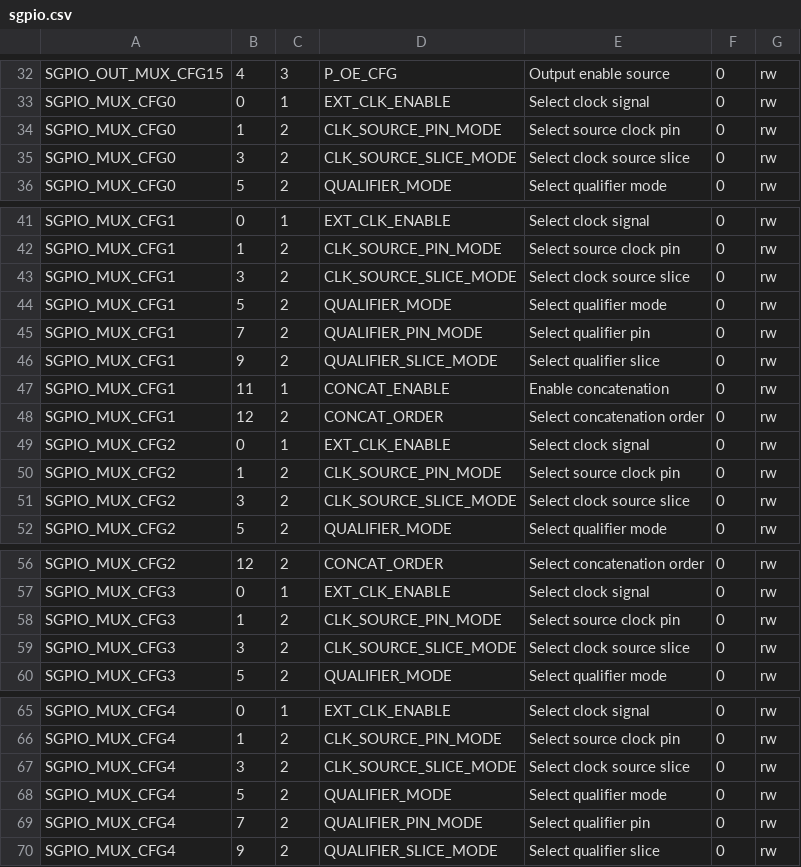
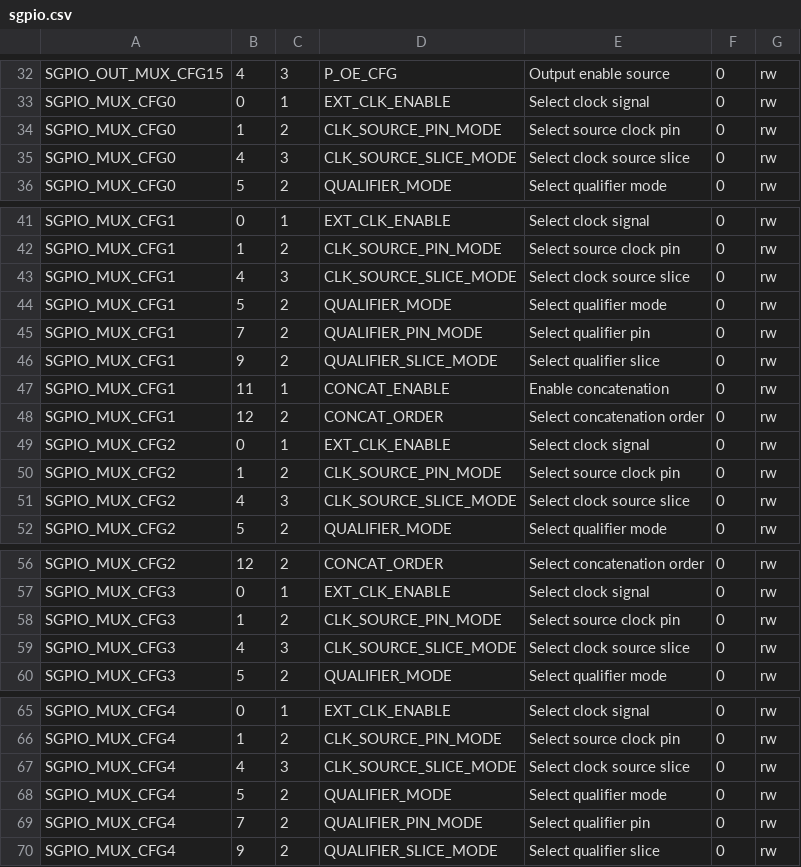
Before and after one commit to mossmann/libopencm3, a CSV file: scripts/data/lpc43xx/sgpio.csv, drawn as a sheet; only a part is shown, gaps mark what is left out; the diff covers the shown part only.

```diff
--- a/scripts/data/lpc43xx/sgpio.csv
+++ b/scripts/data/lpc43xx/sgpio.csv
@@ -34,3 +34,3 @@ SGPIO_MUX_CFG0,0,1,EXT_CLK_ENABLE,Select clock signal,0,rw
 SGPIO_MUX_CFG0,1,2,CLK_SOURCE_PIN_MODE,Select source clock pin,0,rw
-SGPIO_MUX_CFG0,3,2,CLK_SOURCE_SLICE_MODE,Select clock source slice,0,rw
+SGPIO_MUX_CFG0,4,3,CLK_SOURCE_SLICE_MODE,Select clock source slice,0,rw
 SGPIO_MUX_CFG0,5,2,QUALIFIER_MODE,Select qualifier mode,0,rw
@@ -42,3 +42,3 @@ SGPIO_MUX_CFG1,0,1,EXT_CLK_ENABLE,Select clock signal,0,rw
 SGPIO_MUX_CFG1,1,2,CLK_SOURCE_PIN_MODE,Select source clock pin,0,rw
-SGPIO_MUX_CFG1,3,2,CLK_SOURCE_SLICE_MODE,Select clock source slice,0,rw
+SGPIO_MUX_CFG1,4,3,CLK_SOURCE_SLICE_MODE,Select clock source slice,0,rw
 SGPIO_MUX_CFG1,5,2,QUALIFIER_MODE,Select qualifier mode,0,rw
@@ -50,3 +50,3 @@ SGPIO_MUX_CFG2,0,1,EXT_CLK_ENABLE,Select clock signal,0,rw
 SGPIO_MUX_CFG2,1,2,CLK_SOURCE_PIN_MODE,Select source clock pin,0,rw
-SGPIO_MUX_CFG2,3,2,CLK_SOURCE_SLICE_MODE,Select clock source slice,0,rw
+SGPIO_MUX_CFG2,4,3,CLK_SOURCE_SLICE_MODE,Select clock source slice,0,rw
 SGPIO_MUX_CFG2,5,2,QUALIFIER_MODE,Select qualifier mode,0,rw
@@ -58,3 +58,3 @@ SGPIO_MUX_CFG3,0,1,EXT_CLK_ENABLE,Select clock signal,0,rw
 SGPIO_MUX_CFG3,1,2,CLK_SOURCE_PIN_MODE,Select source clock pin,0,rw
-SGPIO_MUX_CFG3,3,2,CLK_SOURCE_SLICE_MODE,Select clock source slice,0,rw
+SGPIO_MUX_CFG3,4,3,CLK_SOURCE_SLICE_MODE,Select clock source slice,0,rw
 SGPIO_MUX_CFG3,5,2,QUALIFIER_MODE,Select qualifier mode,0,rw
@@ -66,3 +66,3 @@ SGPIO_MUX_CFG4,0,1,EXT_CLK_ENABLE,Select clock signal,0,rw
 SGPIO_MUX_CFG4,1,2,CLK_SOURCE_PIN_MODE,Select source clock pin,0,rw
-SGPIO_MUX_CFG4,3,2,CLK_SOURCE_SLICE_MODE,Select clock source slice,0,rw
+SGPIO_MUX_CFG4,4,3,CLK_SOURCE_SLICE_MODE,Select clock source slice,0,rw
 SGPIO_MUX_CFG4,5,2,QUALIFIER_MODE,Select qualifier mode,0,rw
```
Also changed, not shown: 22 edited cells elsewhere in this file, 11 other files.
